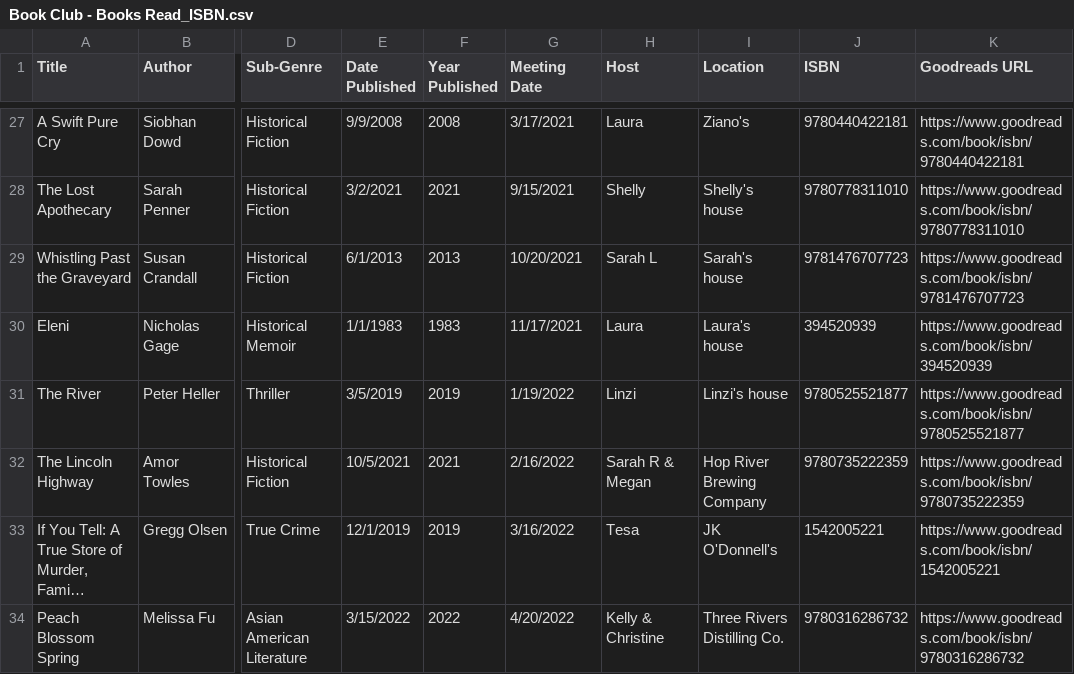
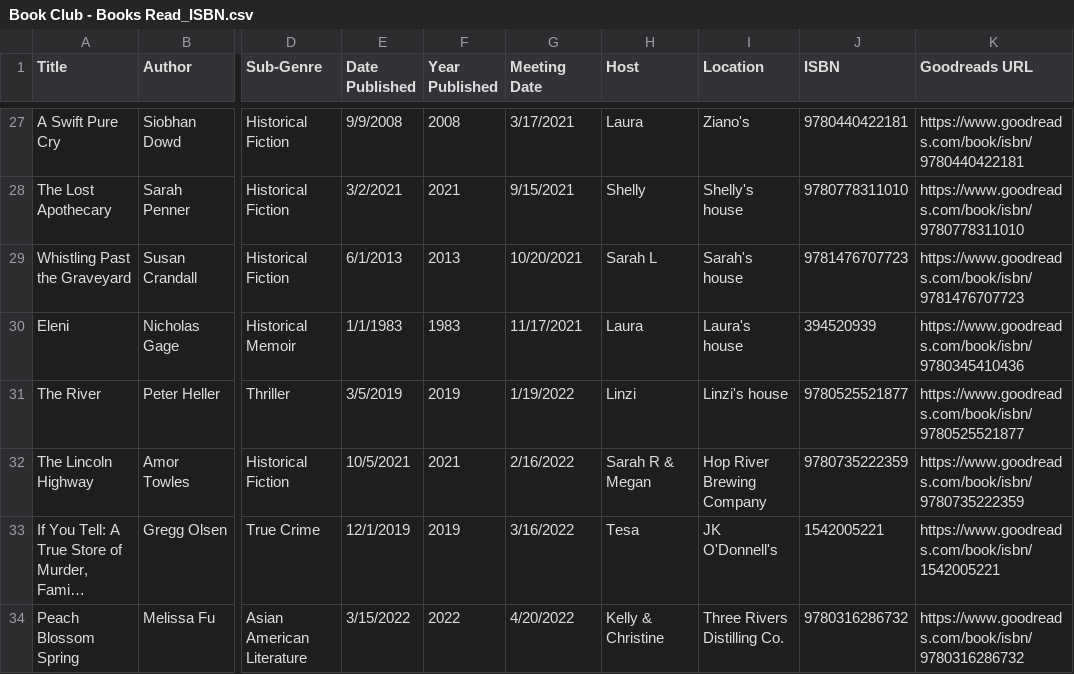
Before and after one commit to kellybearclawz/bookclub, a CSV file: Book Club - Books Read_ISBN.csv, drawn as a sheet; only a part is shown, gaps mark what is left out; long unchanged cells end in …; the diff names each change by its address in the sheet, - before the commit and + after, or states it on an @@ line.

Commit message:
Update Book Club - Books Read_ISBN.csv

```diff
--- a/Book Club - Books Read_ISBN.csv
+++ b/Book Club - Books Read_ISBN.csv
-K30 (Goodreads URL): https://www.goodreads.com/book/isbn/394520939
+K30 (Goodreads URL): https://www.goodreads.com/book/isbn/9780345410436
```
